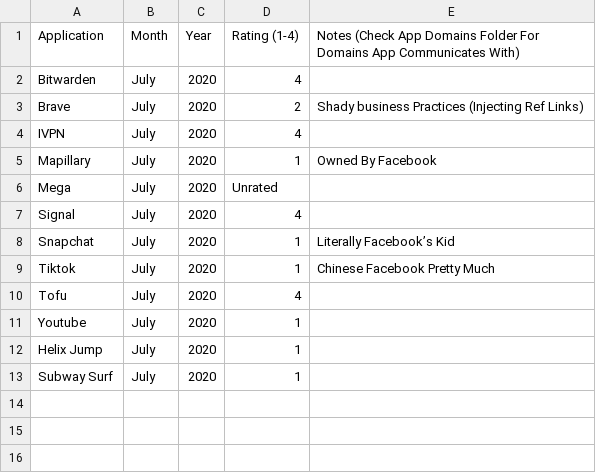
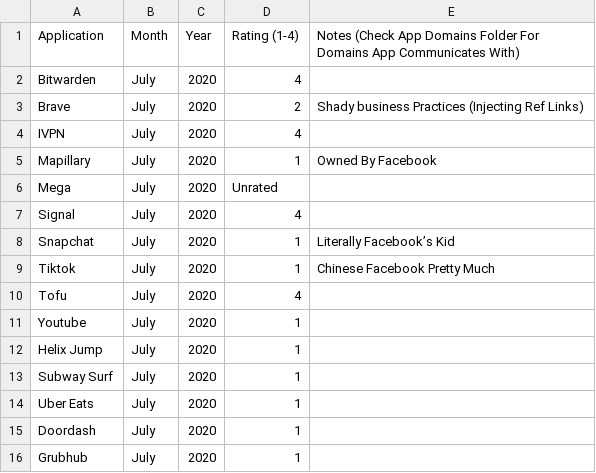
Before and after one commit to jacobgonzales20/AppUnpacked, a CSV file: AppUnpacked.csv, drawn as a sheet; the diff names each change by its address in the sheet, - before the commit and + after, or states it on an @@ line.

Commit message:
Add files via upload

```diff
--- a/AppUnpacked.csv
+++ b/AppUnpacked.csv
+row 14: Uber Eats | July | 2020 | 1
+row 15: Doordash | July | 2020 | 1
+row 16: Grubhub | July | 2020 | 1
```
